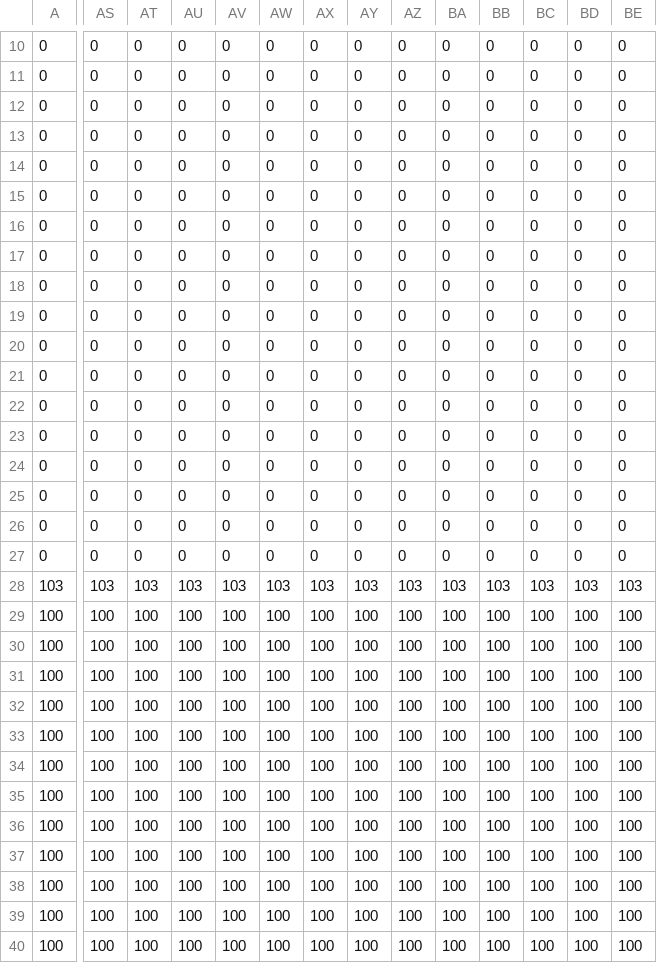
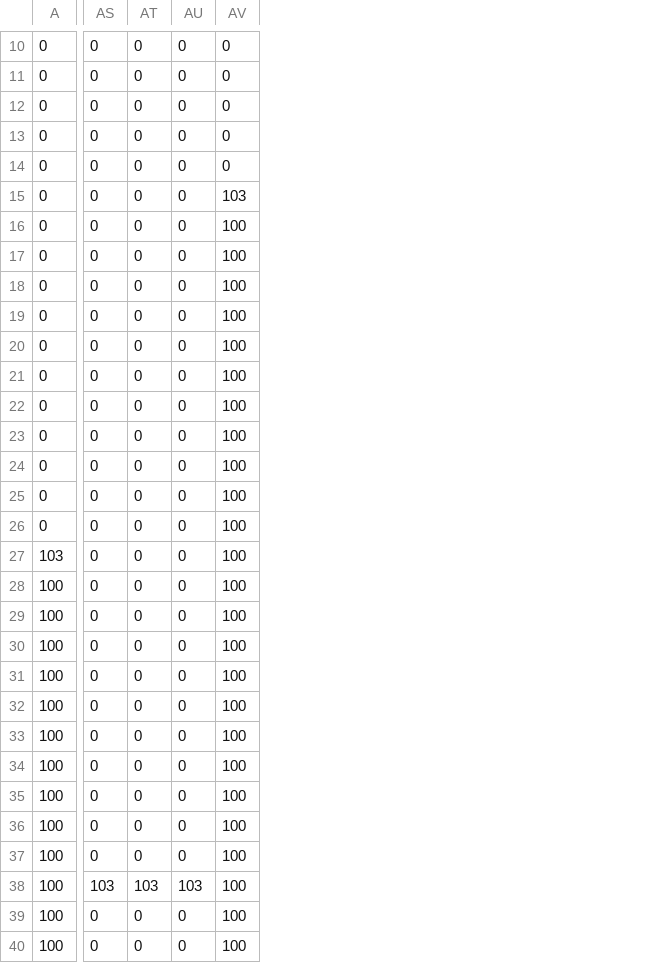
Before and after one commit to OpticalLuck/Team-11-Studio-Project-3, a CSV file: App/Maps/DM2213_Map_Level_01.csv, drawn as a sheet; only a part is shown, gaps mark what is left out; the diff covers the shown part only; the diff names each change by its address in the sheet, - before the commit and + after, or states it on an @@ line.

```diff
--- a/App/Maps/DM2213_Map_Level_01.csv
+++ b/App/Maps/DM2213_Map_Level_01.csv
-column AW, rows 10-40: 0 | 0 | 0 | 0 | 0 | 0 | 0 | 0 | 0 | 0 | 0 | 0 | 0 | 0 | 0 | 0 | 0 | 0 | 103 | 100 | 100 | 100 | 100 | 100 | 100 | 100 | 100 | 100 | 100 | 100 | 100
-column AX, rows 10-40: 0 | 0 | 0 | 0 | 0 | 0 | 0 | 0 | 0 | 0 | 0 | 0 | 0 | 0 | 0 | 0 | 0 | 0 | 103 | 100 | 100 | 100 | 100 | 100 | 100 | 100 | 100 | 100 | 100 | 100 | 100
-column AY, rows 10-40: 0 | 0 | 0 | 0 | 0 | 0 | 0 | 0 | 0 | 0 | 0 | 0 | 0 | 0 | 0 | 0 | 0 | 0 | 103 | 100 | 100 | 100 | 100 | 100 | 100 | 100 | 100 | 100 | 100 | 100 | 100
-column AZ, rows 10-40: 0 | 0 | 0 | 0 | 0 | 0 | 0 | 0 | 0 | 0 | 0 | 0 | 0 | 0 | 0 | 0 | 0 | 0 | 103 | 100 | 100 | 100 | 100 | 100 | 100 | 100 | 100 | 100 | 100 | 100 | 100
-column BA, rows 10-40: 0 | 0 | 0 | 0 | 0 | 0 | 0 | 0 | 0 | 0 | 0 | 0 | 0 | 0 | 0 | 0 | 0 | 0 | 103 | 100 | 100 | 100 | 100 | 100 | 100 | 100 | 100 | 100 | 100 | 100 | 100
-column BB, rows 10-40: 0 | 0 | 0 | 0 | 0 | 0 | 0 | 0 | 0 | 0 | 0 | 0 | 0 | 0 | 0 | 0 | 0 | 0 | 103 | 100 | 100 | 100 | 100 | 100 | 100 | 100 | 100 | 100 | 100 | 100 | 100
-column BC, rows 10-40: 0 | 0 | 0 | 0 | 0 | 0 | 0 | 0 | 0 | 0 | 0 | 0 | 0 | 0 | 0 | 0 | 0 | 0 | 103 | 100 | 100 | 100 | 100 | 100 | 100 | 100 | 100 | 100 | 100 | 100 | 100
-column BD, rows 10-40: 0 | 0 | 0 | 0 | 0 | 0 | 0 | 0 | 0 | 0 | 0 | 0 | 0 | 0 | 0 | 0 | 0 | 0 | 103 | 100 | 100 | 100 | 100 | 100 | 100 | 100 | 100 | 100 | 100 | 100 | 100
-column BE, rows 10-40: 0 | 0 | 0 | 0 | 0 | 0 | 0 | 0 | 0 | 0 | 0 | 0 | 0 | 0 | 0 | 0 | 0 | 0 | 103 | 100 | 100 | 100 | 100 | 100 | 100 | 100 | 100 | 100 | 100 | 100 | 100
-AV15: 0
+AV15: 103
-AV16:AV27: 0
+AV16:AV27: 100
-A27: 0
+A27: 103
-A28: 103
+A28: 100
-AS28: 103
+AS28: 0
-AT28: 103
+AT28: 0
-AU28: 103
+AU28: 0
-AV28: 103
+AV28: 100
-AS29:AS37: 100
+AS29:AS37: 0
-AT29:AT37: 100
+AT29:AT37: 0
-AU29:AU37: 100
+AU29:AU37: 0
-AS38: 100
+AS38: 103
-AT38: 100
+AT38: 103
-AU38: 100
+AU38: 103
-AS39:AS40: 100
+AS39:AS40: 0
-AT39:AT40: 100
+AT39:AT40: 0
-AU39:AU40: 100
+AU39:AU40: 0
```
Also changed, not shown: 7 removed columns and 2 edited cells elsewhere in this file, 6 other files.
